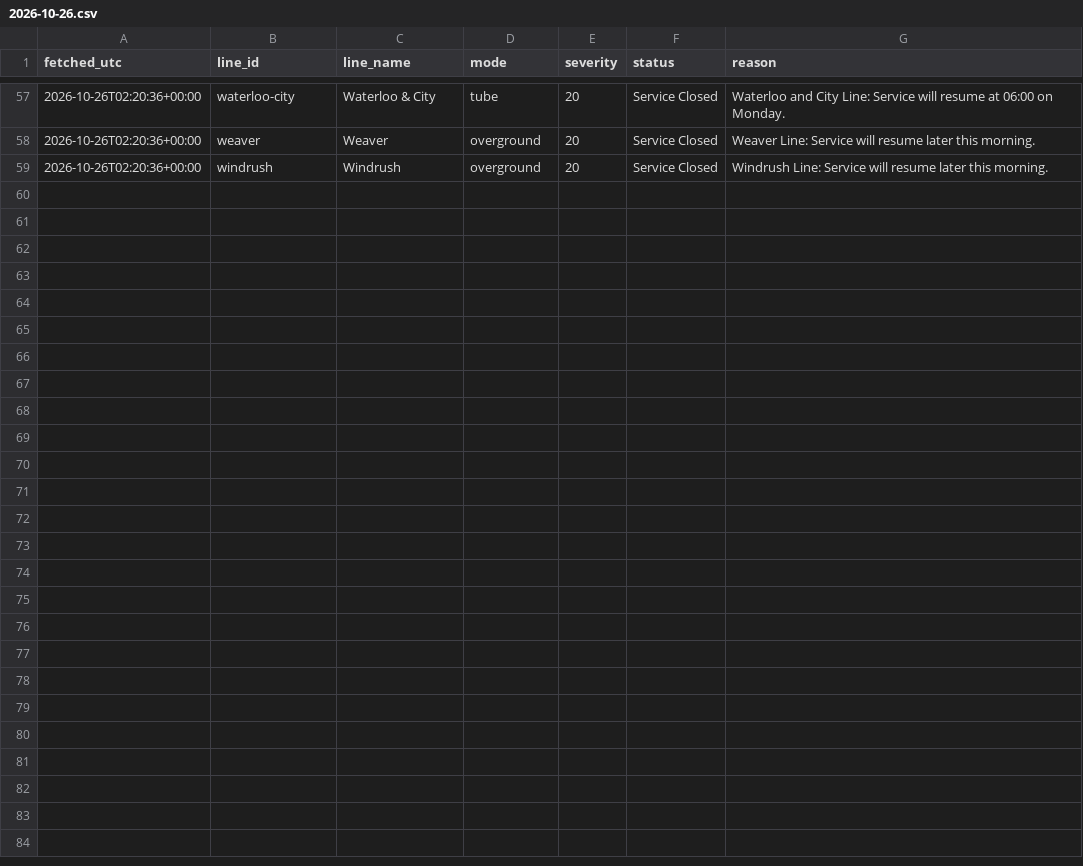
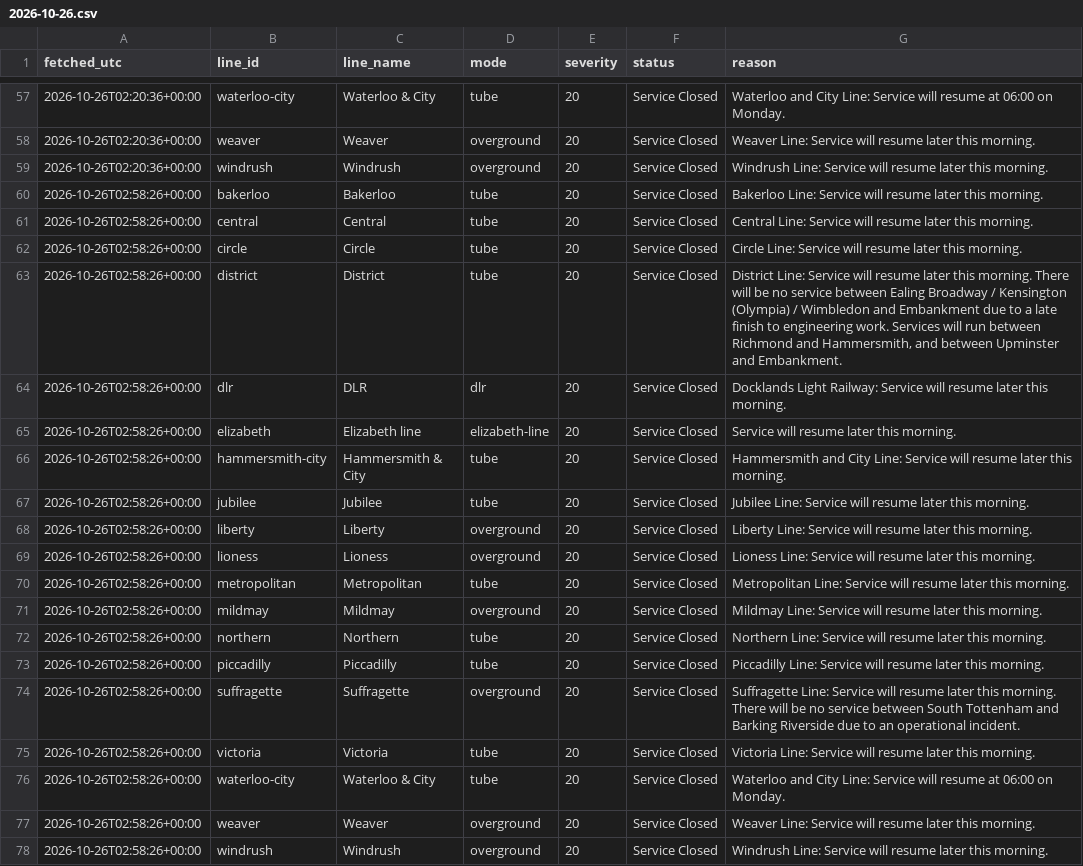
Before and after one commit to Mihir-wbs/london-tube-crowding, a CSV file: data/raw/status/2026-10-26.csv, drawn as a sheet; only a part is shown, gaps mark what is left out.

```diff
--- a/data/raw/status/2026-10-26.csv
+++ b/data/raw/status/2026-10-26.csv
@@ -59 +59,20 @@ fetched_utc,line_id,line_name,mode,severity,status,reason
 2026-10-26T02:20:36+00:00,windrush,Windrush,overground,20,Service Closed,Windrush Line: Service will resume later this morning.
+2026-10-26T02:58:26+00:00,bakerloo,Bakerloo,tube,20,Service Closed,Bakerloo Line: Service will resume later this morning.
+2026-10-26T02:58:26+00:00,central,Central,tube,20,Service Closed,Central Line: Service will resume later this morning.
+2026-10-26T02:58:26+00:00,circle,Circle,tube,20,Service Closed,Circle Line: Service will resume later this morning.
+2026-10-26T02:58:26+00:00,district,District,tube,20,Service Closed,"District Line: Service will resume later this morning. There will be no service between Ealing Broadway / Kensington (Olympia) / Wimbledon and Embankment due to a late finish to engineering work. Services will run between Richmond and Hammersmith, and between Upminster and Embankment."
+2026-10-26T02:58:26+00:00,dlr,DLR,dlr,20,Service Closed,Docklands Light Railway: Service will resume later this morning.
+2026-10-26T02:58:26+00:00,elizabeth,Elizabeth line,elizabeth-line,20,Service Closed,Service will resume later this morning.
+2026-10-26T02:58:26+00:00,hammersmith-city,Hammersmith & City,tube,20,Service Closed,Hammersmith and City Line: Service will resume later this morning.
+2026-10-26T02:58:26+00:00,jubilee,Jubilee,tube,20,Service Closed,Jubilee Line: Service will resume later this morning.
+2026-10-26T02:58:26+00:00,liberty,Liberty,overground,20,Service Closed,Liberty Line: Service will resume later this morning.
+2026-10-26T02:58:26+00:00,lioness,Lioness,overground,20,Service Closed,Lioness Line: Service will resume later this morning.
+2026-10-26T02:58:26+00:00,metropolitan,Metropolitan,tube,20,Service Closed,Metropolitan Line: Service will resume later this morning.
+2026-10-26T02:58:26+00:00,mildmay,Mildmay,overground,20,Service Closed,Mildmay Line: Service will resume later this morning.
+2026-10-26T02:58:26+00:00,northern,Northern,tube,20,Service Closed,Northern Line: Service will resume later this morning.
+2026-10-26T02:58:26+00:00,piccadilly,Piccadilly,tube,20,Service Closed,Piccadilly Line: Service will resume later this morning.
+2026-10-26T02:58:26+00:00,suffragette,Suffragette,overground,20,Service Closed,Suffragette Line: Service will resume later this morning. There will be no service between South Tottenham and Barking Riverside due to an operational incident.
+2026-10-26T02:58:26+00:00,victoria,Victoria,tube,20,Service Closed,Victoria Line: Service will resume later this morning.
+2026-10-26T02:58:26+00:00,waterloo-city,Waterloo & City,tube,20,Service Closed,Waterloo and City Line: Service will resume at 06:00 on Monday.
+2026-10-26T02:58:26+00:00,weaver,Weaver,overground,20,Service Closed,Weaver Line: Service will resume later this morning.
+2026-10-26T02:58:26+00:00,windrush,Windrush,overground,20,Service Closed,Windrush Line: Service will resume later this morning.
```
Also changed, not shown: data/raw/crowding/2026-10-26.csv, 1 other file.
